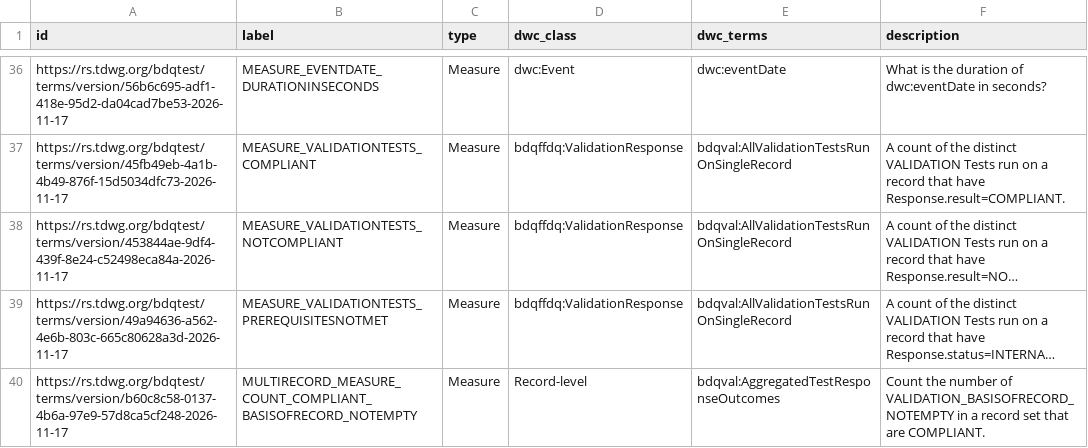
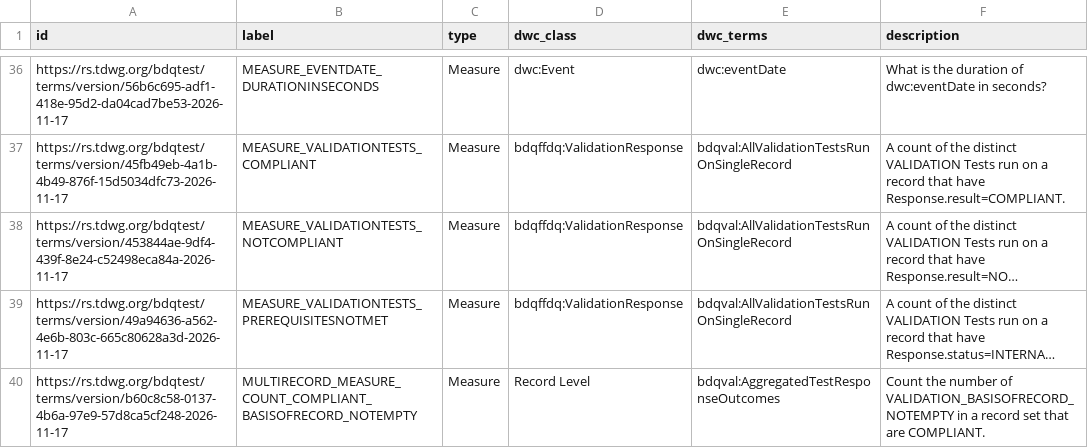
Before and after one commit to nielsklazenga/ala-assertions-bdq-tests, a CSV file: reports/bdq_tests.csv, drawn as a sheet; only a part is shown, gaps mark what is left out; long unchanged cells end in …; the diff covers the shown part only; the diff names each change by its address in the sheet, - before the commit and + after, or states it on an @@ line.

```diff
--- a/reports/bdq_tests.csv
+++ b/reports/bdq_tests.csv
-D40 (dwc_class): Record-level
+D40 (dwc_class): Record Level
```
Also changed, not shown: 21 edited cells elsewhere in this file, reports/ala_assertions.csv, reports/candidate_mappings.csv, 6 other files.
